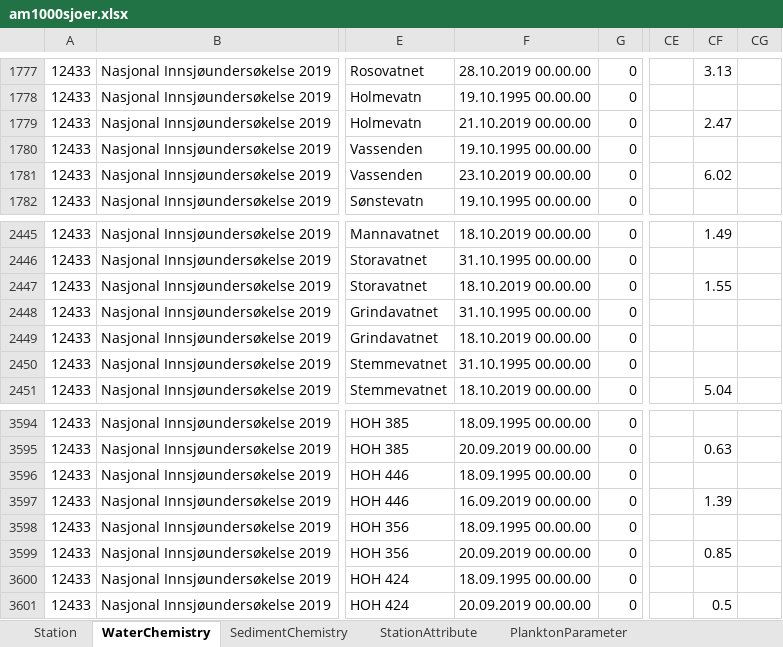
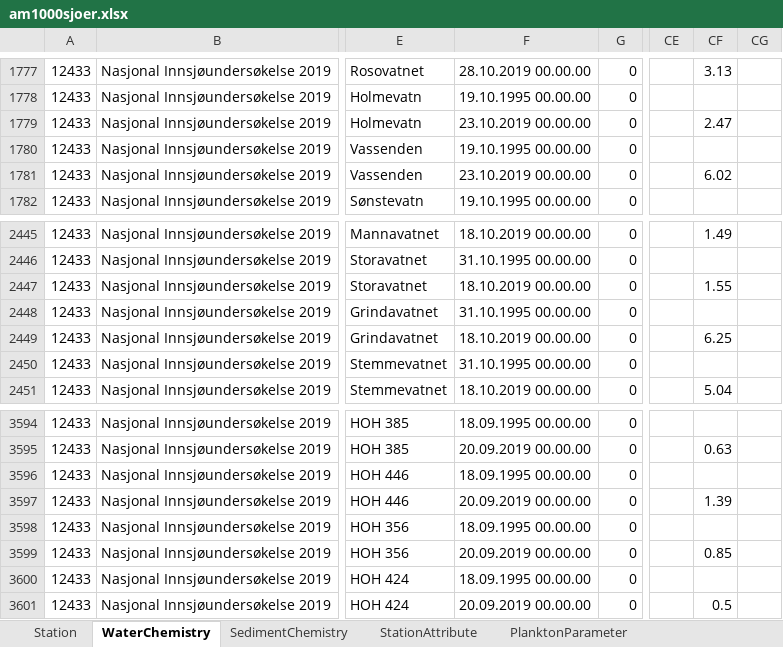
Before and after one commit to NIVANorge/1000_lakes_qc, an Excel workbook: am1000sjoer.xlsx, sheet WaterChemistry, drawn as a sheet; only a part is shown, gaps mark what is left out; values as stored, in another font and other column widths than the file's, no borders; the diff covers the shown part only; the diff names each change by its address in the sheet, - before the commit and + after, or states it on an @@ line.

```diff
--- a/am1000sjoer.xlsx (sheet WaterChemistry)
+++ b/am1000sjoer.xlsx (sheet WaterChemistry)
-F1779: 21.10.2019 00.00.00
+F1779: 23.10.2019 00.00.00
-CF2449: (empty)
+CF2449: 6.25
-F3597: 16.09.2019 00.00.00
+F3597: 20.09.2019 00.00.00
```
Also changed, not shown: 8 edited cells elsewhere in this sheet, 2 other files.
